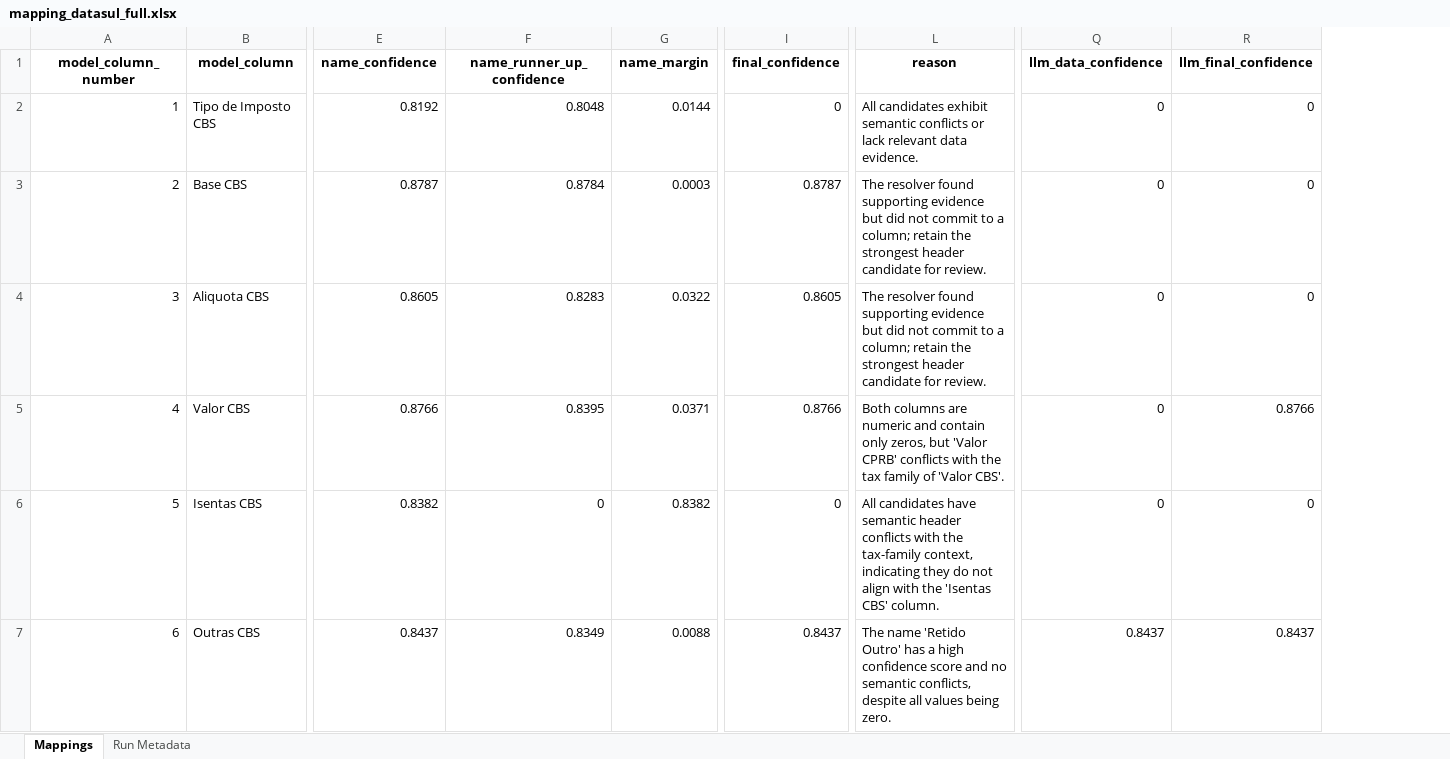
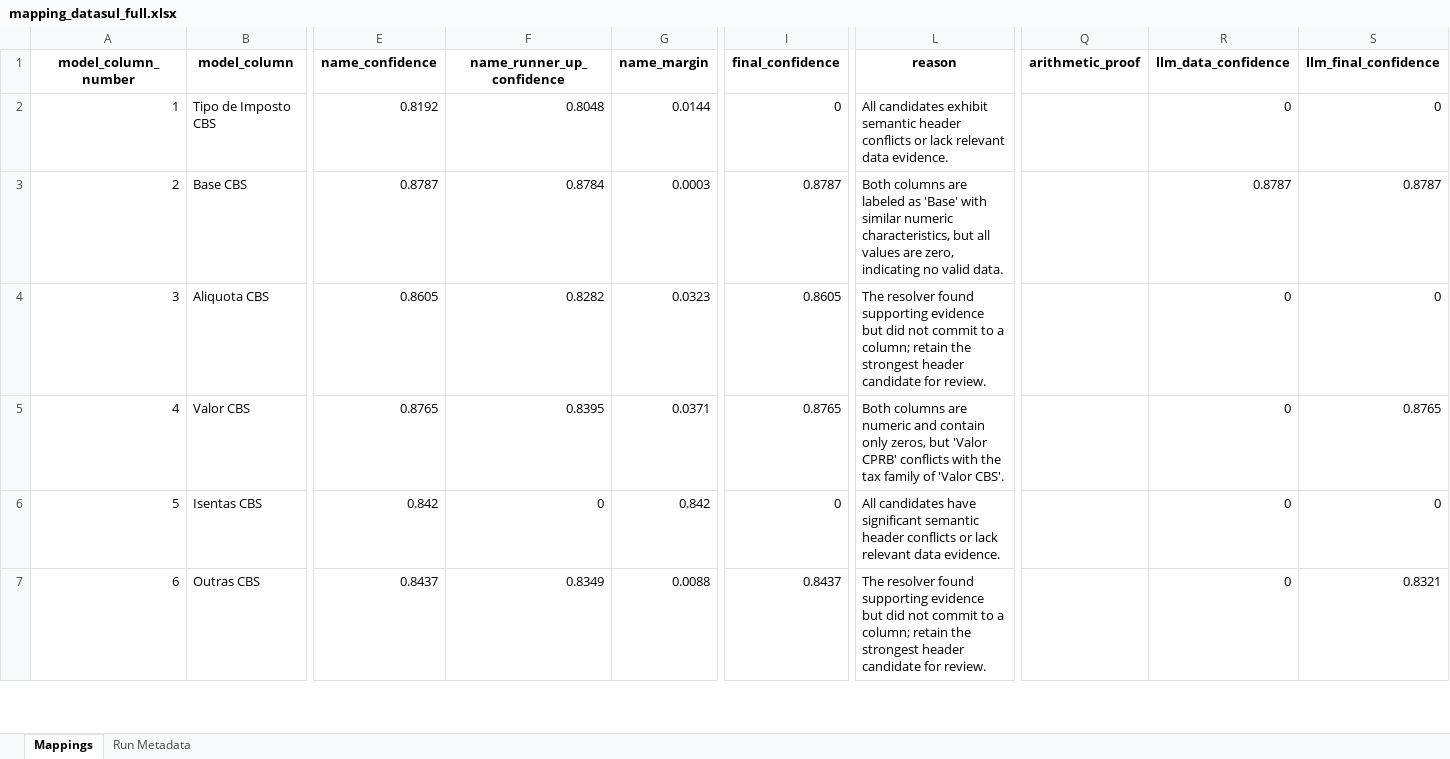
Before and after one commit to umeirelles/erp-fiscal-data, an Excel workbook: mapping_datasul_full.xlsx, sheet Mappings, drawn as a sheet; only a part is shown, gaps mark what is left out; values as stored, in another font and other column widths than the file's, no borders; addresses are those after the commit; the diff covers the shown part only; the diff names each change by its address in the sheet, - before the commit and + after, or states it on an @@ line.

```diff
--- a/mapping_datasul_full.xlsx (sheet Mappings)
+++ b/mapping_datasul_full.xlsx (sheet Mappings)
+column Q (arithmetic_proof), empty
-L2 (reason): …exhibit semantic conflicts or…
+L2 (reason): …exhibit semantic header conflicts or…
-L3 (reason): The resolver found supporting evidence but did not commit to a column; retain the strongest header candidate for review.
+L3 (reason): Both columns are labeled as 'Base' with similar numeric characteristics, but all values are zero, indicating no valid data.
-R3 (llm_data_confidence): 0
+R3 (llm_data_confidence): 0.8787
-S3 (llm_final_confidence): 0
+S3 (llm_final_confidence): 0.8787
-F4 (name_runner_up_confidence): 0.8283
+F4 (name_runner_up_confidence): 0.8282
-G4 (name_margin): 0.0322
+G4 (name_margin): 0.0323
-E5 (name_confidence): 0.8766
+E5 (name_confidence): 0.8765
-I5 (final_confidence): 0.8766
+I5 (final_confidence): 0.8765
-S5 (llm_final_confidence): 0.8766
+S5 (llm_final_confidence): 0.8765
-E6 (name_confidence): 0.8382
+E6 (name_confidence): 0.842
-G6 (name_margin): 0.8382
+G6 (name_margin): 0.842
-L6 (reason): …candidates have semantic header conflicts with the tax-family context, indicating they do not align with the 'Isentas CBS' column.
+L6 (reason): …candidates have significant semantic header conflicts or lack relevant data evidence.
-L7 (reason): The name 'Retido Outro' has a high confidence score and no semantic conflicts, despite all values being zero.
+L7 (reason): The resolver found supporting evidence but did not commit to a column; retain the strongest header candidate for review.
-R7 (llm_data_confidence): 0.8437
+R7 (llm_data_confidence): 0
-S7 (llm_final_confidence): 0.8437
+S7 (llm_final_confidence): 0.8321
```
Also changed, not shown: 577 edited cells elsewhere in this sheet, sheet Run Metadata, mapping_oracle_full.xlsx, 4 other files.
